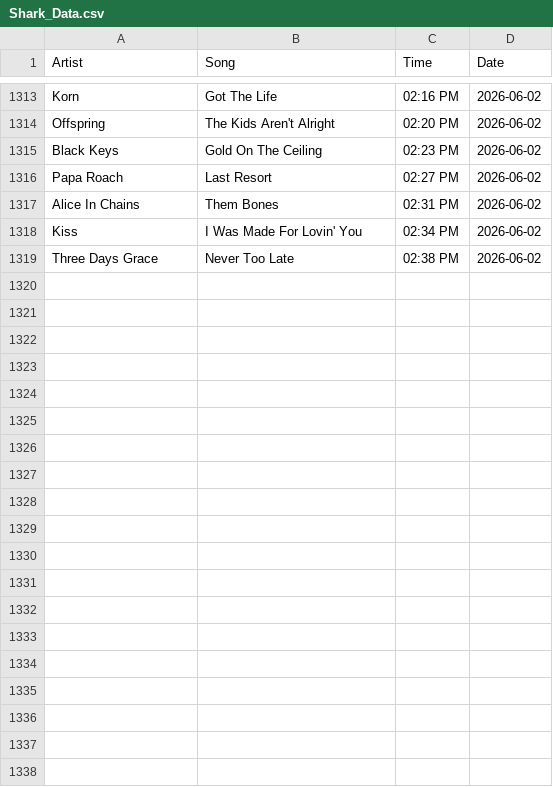
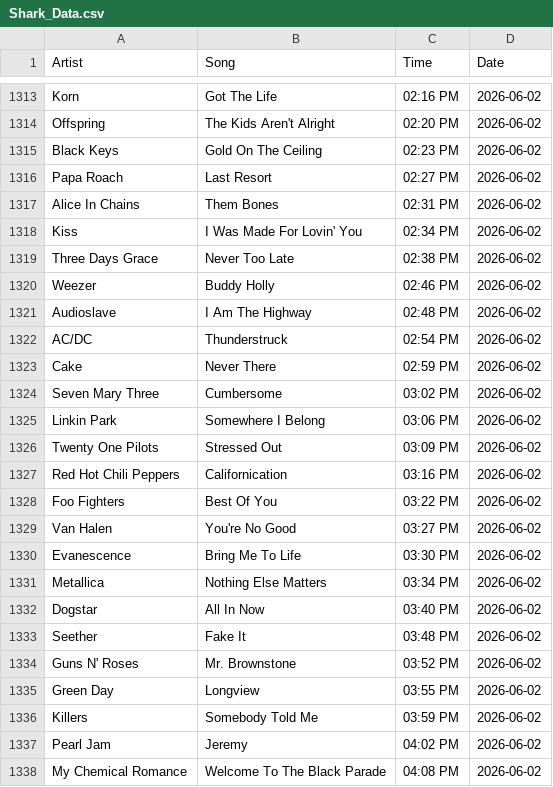
Before and after one commit to PeytonJStrack/WWSK-Song-Analysis-And-Dashboard, a CSV file: data/Shark_Data.csv, drawn as a sheet; only a part is shown, gaps mark what is left out; the diff covers the shown part only.

```diff
--- a/data/Shark_Data.csv
+++ b/data/Shark_Data.csv
@@ -1319 +1319,20 @@ Kiss,I Was Made For Lovin' You,02:34 PM,2026-06-02
 Three Days Grace,Never Too Late,02:38 PM,2026-06-02
+Weezer,Buddy Holly,02:46 PM,2026-06-02
+Audioslave,I Am The Highway,02:48 PM,2026-06-02
+AC/DC,Thunderstruck,02:54 PM,2026-06-02
+Cake,Never There,02:59 PM,2026-06-02
+Seven Mary Three,Cumbersome,03:02 PM,2026-06-02
+Linkin Park,Somewhere I Belong,03:06 PM,2026-06-02
+Twenty One Pilots,Stressed Out,03:09 PM,2026-06-02
+Red Hot Chili Peppers,Californication,03:16 PM,2026-06-02
+Foo Fighters,Best Of You,03:22 PM,2026-06-02
+Van Halen,You're No Good,03:27 PM,2026-06-02
+Evanescence,Bring Me To Life,03:30 PM,2026-06-02
+Metallica,Nothing Else Matters,03:34 PM,2026-06-02
+Dogstar,All In Now,03:40 PM,2026-06-02
+Seether,Fake It,03:48 PM,2026-06-02
+Guns N' Roses,Mr. Brownstone,03:52 PM,2026-06-02
+Green Day,Longview,03:55 PM,2026-06-02
+Killers,Somebody Told Me,03:59 PM,2026-06-02
+Pearl Jam,Jeremy,04:02 PM,2026-06-02
+My Chemical Romance,Welcome To The Black Parade,04:08 PM,2026-06-02
```
Also changed, not shown: 22 added rows elsewhere in this file.
